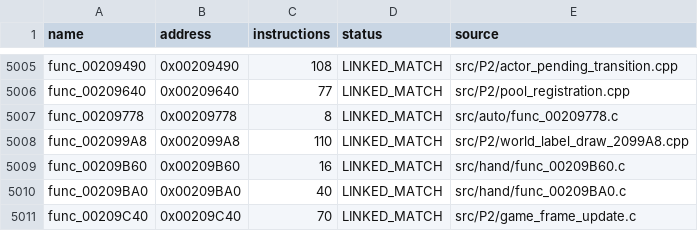
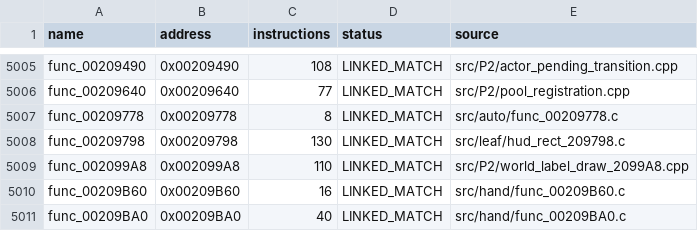
Before and after one commit to NaGaa95/sly3-decomp, a CSV file: config/matched.csv, drawn as a sheet; only a part is shown, gaps mark what is left out; the shorter side is filled out with more unchanged rows.

Commit message:
Match func_00209798 (7,699 matched)

```diff
--- a/config/matched.csv
+++ b/config/matched.csv
@@ -5007,2 +5007,3 @@ func_00209640,0x00209640,77,LINKED_MATCH,src/P2/pool_registration.cpp
 func_00209778,0x00209778,8,LINKED_MATCH,src/auto/func_00209778.c
+func_00209798,0x00209798,130,LINKED_MATCH,src/leaf/hud_rect_209798.c
 func_002099A8,0x002099A8,110,LINKED_MATCH,src/P2/world_label_draw_2099A8.cpp
```
Also changed, not shown: config/progress_history.csv, 2 other files.
